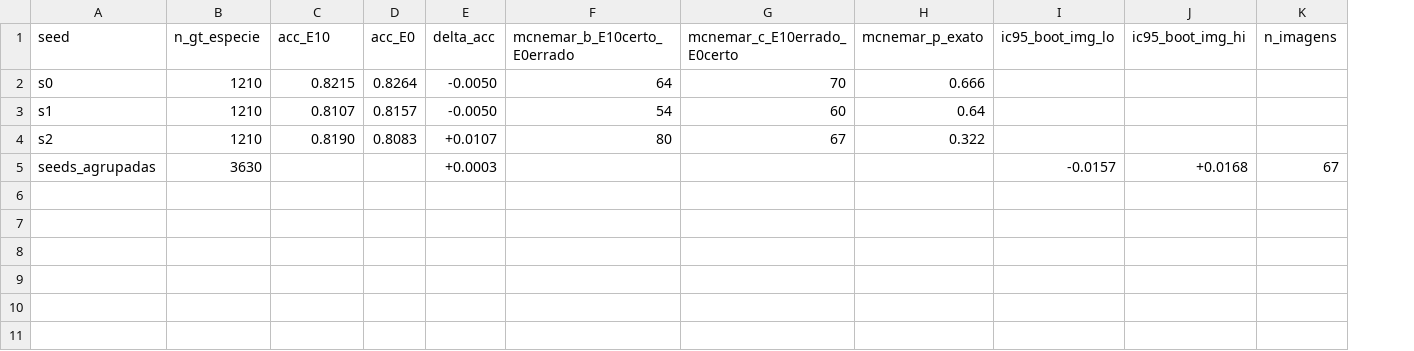
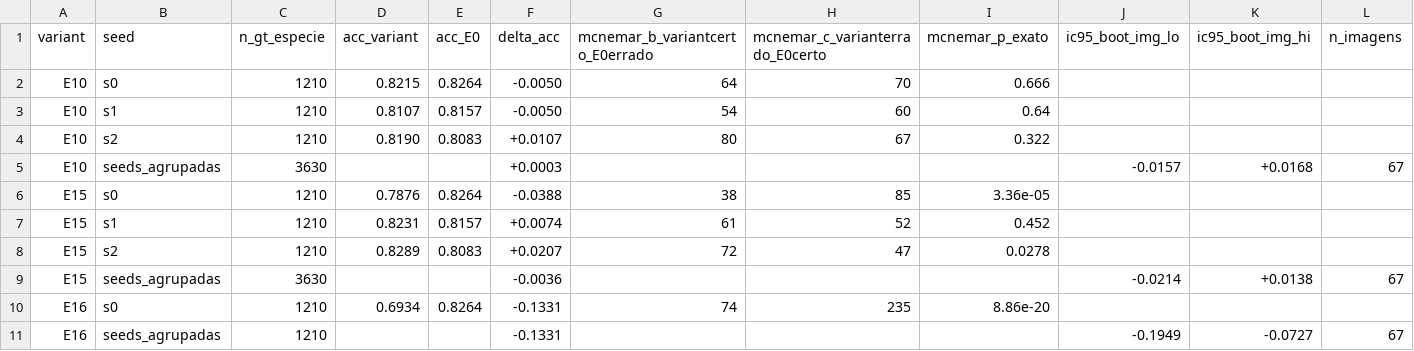
Before and after one commit to CEIA-Ultralight/paper_2_pestline, a CSV file: rq3_tiny_object/results/v9_dgx1_nwd_paired.csv, drawn as a sheet; addresses are those after the commit; the diff names each change by its address in the sheet, - before the commit and + after, or states it on an @@ line.

```diff
--- a/rq3_tiny_object/results/v9_dgx1_nwd_paired.csv
+++ b/rq3_tiny_object/results/v9_dgx1_nwd_paired.csv
+column A (variant), rows 2-5: all E10
-D1: acc_E10
+D1: acc_variant
-G1: mcnemar_b_E10certo_E0errado
+G1: mcnemar_b_variantcerto_E0errado
-H1: mcnemar_c_E10errado_E0certo
+H1: mcnemar_c_varianterrado_E0certo
+row 6: E15 | s0 | 1210 | 0.7876 | 0.8264 | -0.0388 | 38 | 85 | 3.36e-05
+row 7: E15 | s1 | 1210 | 0.8231 | 0.8157 | +0.0074 | 61 | 52 | 0.452
+row 8: E15 | s2 | 1210 | 0.8289 | 0.8083 | +0.0207 | 72 | 47 | 0.0278
+row 9: E15 | seeds_agrupadas | 3630 |  |  | -0.0036 |  |  |  | -0.0214 | +0.0138 | 67
+row 10: E16 | s0 | 1210 | 0.6934 | 0.8264 | -0.1331 | 74 | 235 | 8.86e-20
+row 11: E16 | seeds_agrupadas | 1210 |  |  | -0.1331 |  |  |  | -0.1949 | -0.0727 | 67
```
Also changed, not shown: rq3_tiny_object/results/v9_dgx1_nwd_runs.csv, rq3_tiny_object/results/v9_dgx1_nwd_size_bins.csv, 14 other files.
